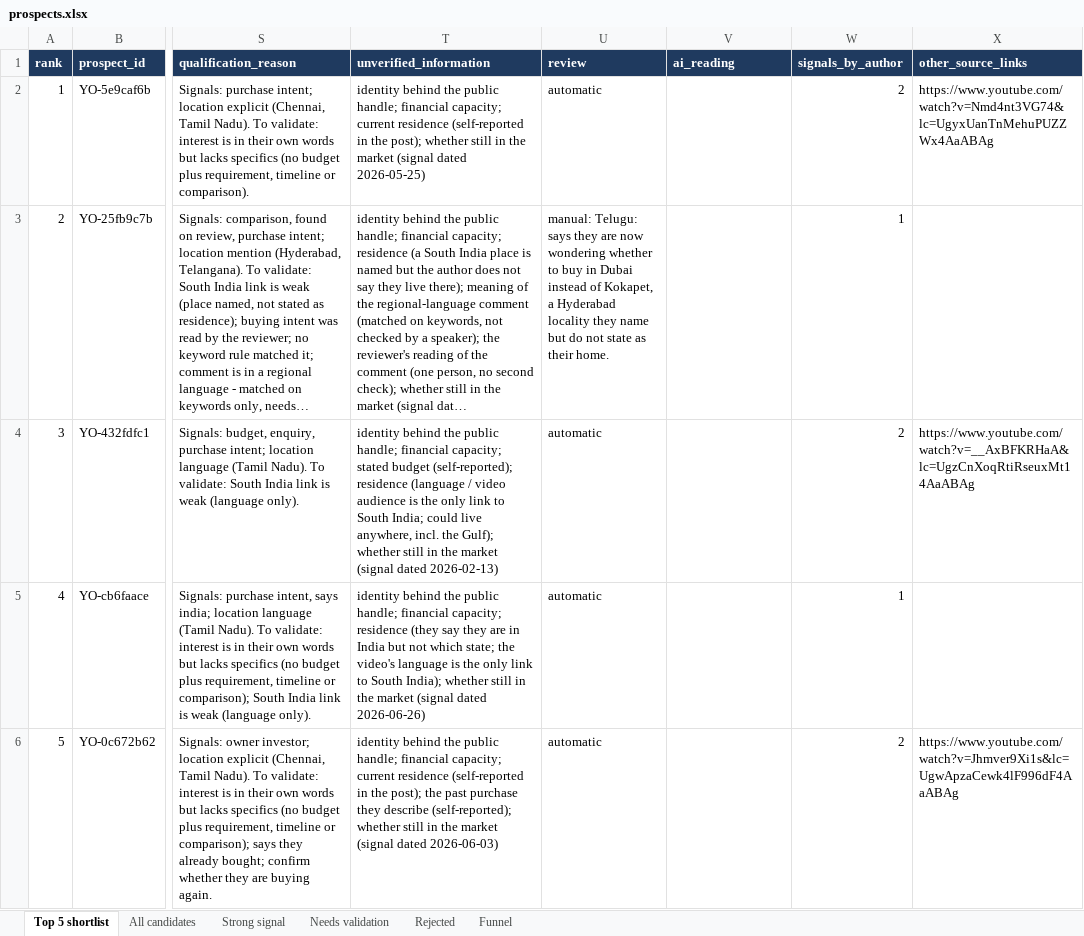
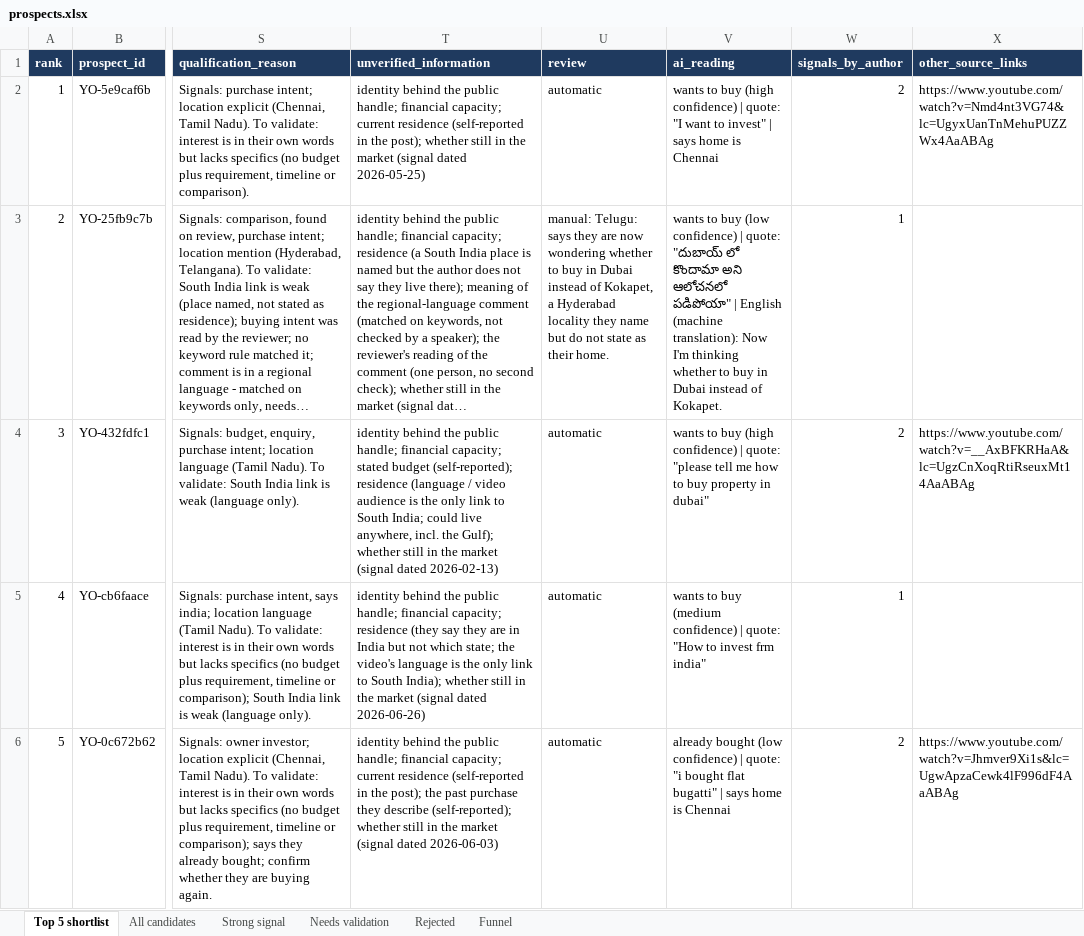
Before and after one commit to MINTU296/dubai-prospect-workflow, an Excel workbook: output/prospects.xlsx, sheet Top 5 shortlist, drawn as a sheet; only a part is shown, gaps mark what is left out; long unchanged cells end in …; values as stored, in another font and other column widths than the file's, no borders; the diff names each change by its address in the sheet, - before the commit and + after, or states it on an @@ line.

```diff
--- a/output/prospects.xlsx (sheet Top 5 shortlist)
+++ b/output/prospects.xlsx (sheet Top 5 shortlist)
-V2 (ai_reading): (empty)
+V2 (ai_reading): wants to buy (high confidence) | quote: "I want to invest" | says home is Chennai
-V3 (ai_reading): (empty)
+V3 (ai_reading): wants to buy (low confidence) | quote: "దుబాయ్ లో కొందామా అని ఆలోచనలో పడిపోయా" | English (machine translation): Now I'm thinking whether to buy in Dubai instead of Kokapet.
-V4 (ai_reading): (empty)
+V4 (ai_reading): wants to buy (high confidence) | quote: "please tell me how to buy property in dubai"
-V5 (ai_reading): (empty)
+V5 (ai_reading): wants to buy (medium confidence) | quote: "How to invest frm india"
-V6 (ai_reading): (empty)
+V6 (ai_reading): already bought (low confidence) | quote: "i bought flat bugatti" | says home is Chennai
```
Also changed, not shown: sheet All candidates, sheet Rejected, sheet Needs validation, sheet Funnel, 4 other files.
